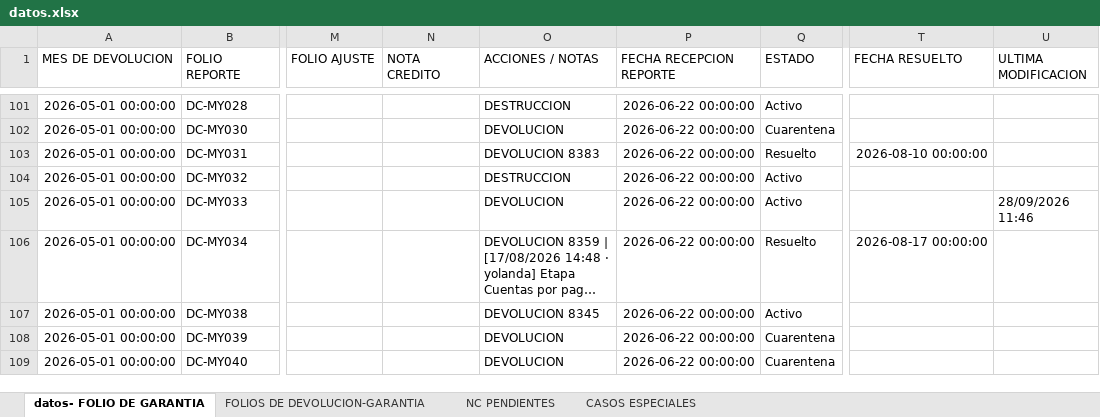
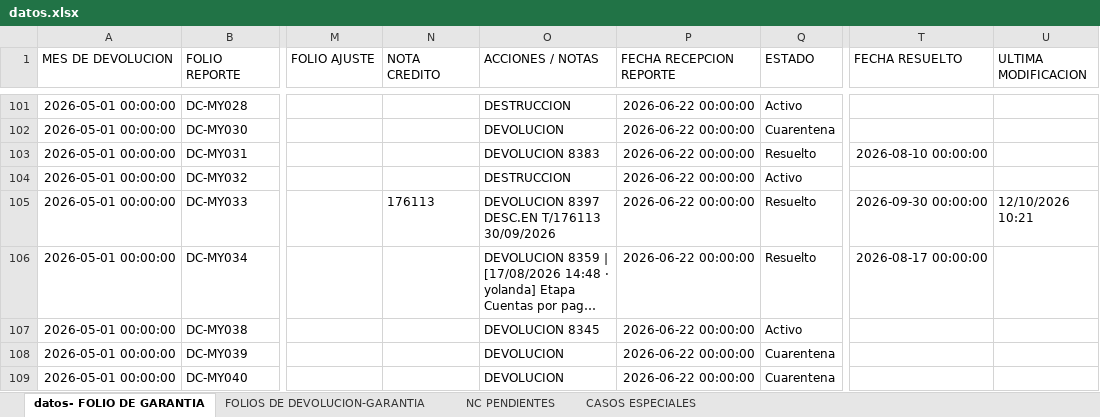
Before and after one commit to ftrevinor001-tr/dashboard-reclamaciones, an Excel workbook: datos.xlsx, sheet datos- FOLIO DE GARANTIA, drawn as a sheet; only a part is shown, gaps mark what is left out; long unchanged cells end in …; values as stored, in another font and other column widths than the file's, no borders; the diff names each change by its address in the sheet, - before the commit and + after, or states it on an @@ line.

Commit message:
Garantía DC-MY033: Folio marcado como RESUELTO (con NC, fecha cierre 30/09/2026)

```diff
--- a/datos.xlsx (sheet datos- FOLIO DE GARANTIA)
+++ b/datos.xlsx (sheet datos- FOLIO DE GARANTIA)
-N105 (NOTA CREDITO): (empty)
+N105 (NOTA CREDITO): 176113
-O105 (ACCIONES / NOTAS): DEVOLUCION
+O105 (ACCIONES / NOTAS): DEVOLUCION 8397 DESC.EN T/176113 30/09/2026
-Q105 (ESTADO): Activo
+Q105 (ESTADO): Resuelto
-T105 (FECHA RESUELTO): (empty)
+T105 (FECHA RESUELTO): 2026-09-30 00:00:00
-U105 (ULTIMA MODIFICACION): 28/09/2026 11:46
+U105 (ULTIMA MODIFICACION): 12/10/2026 10:21
```
